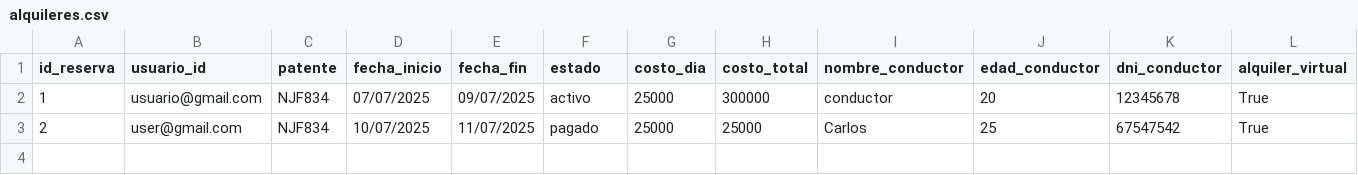
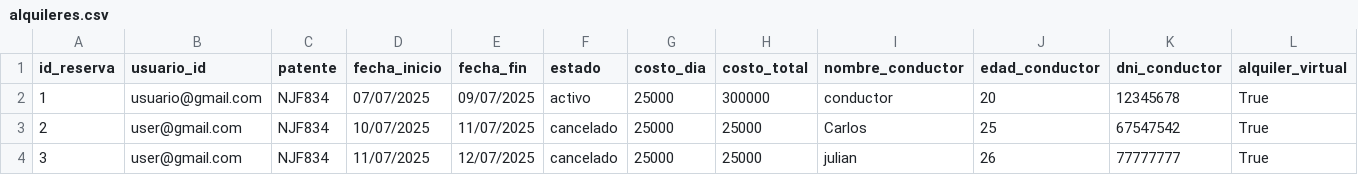
Before and after one commit to valengodoy/alquilerVehiculos, a CSV file: data/alquileres.csv, drawn as a sheet; only a part is shown; rows hold the shown columns only; the diff names each change by its address in the sheet, - before the commit and + after, or states it on an @@ line.

Commit message:
muestra de informacion al realizar reserva

```diff
--- a/data/alquileres.csv
+++ b/data/alquileres.csv
-F3 (estado): pagado
+F3 (estado): cancelado
+row 4: 3 | user@gmail.com | NJF834 | 11/07/2025 | 12/07/2025 | cancelado | 25000 | 25000 | julian | 26 | 77777777 | True
```
Also changed, not shown: 3 other files.
